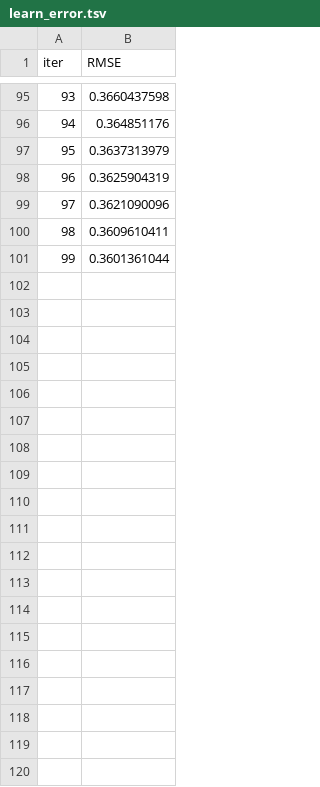
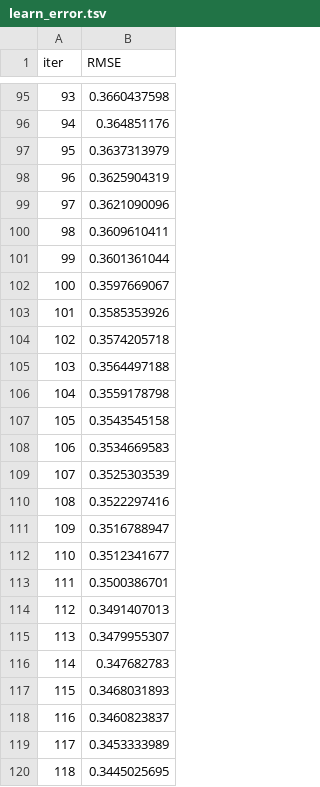
Before and after one commit to reetu95/AutopricingNew, a TSV file: catboost_info/learn_error.tsv, drawn as a sheet; only a part is shown, gaps mark what is left out; the diff covers the shown part only.

```diff
--- a/catboost_info/learn_error.tsv
+++ b/catboost_info/learn_error.tsv
@@ -101 +101,20 @@ iter	RMSE
 99	0.3601361044
+100	0.3597669067
+101	0.3585353926
+102	0.3574205718
+103	0.3564497188
+104	0.3559178798
+105	0.3543545158
+106	0.3534669583
+107	0.3525303539
+108	0.3522297416
+109	0.3516788947
+110	0.3512341677
+111	0.3500386701
+112	0.3491407013
+113	0.3479955307
+114	0.347682783
+115	0.3468031893
+116	0.3460823837
+117	0.3453333989
+118	0.3445025695
```
Also changed, not shown: 81 added rows elsewhere in this file, catboost_info/time_left.tsv, 5 other files.
